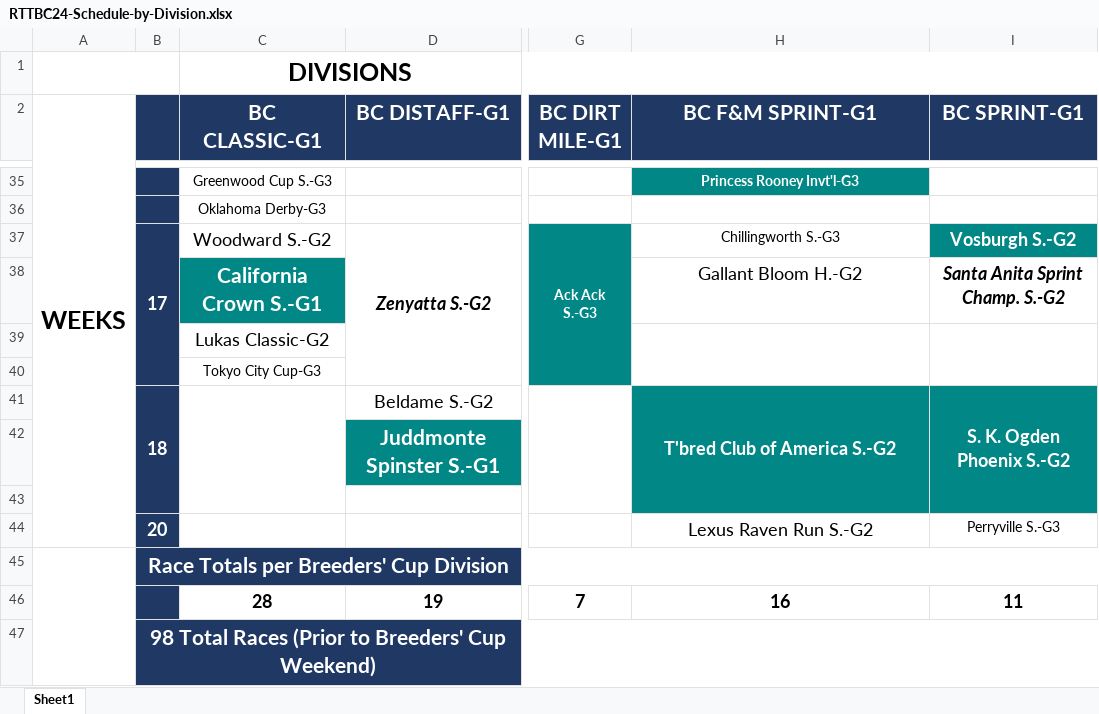
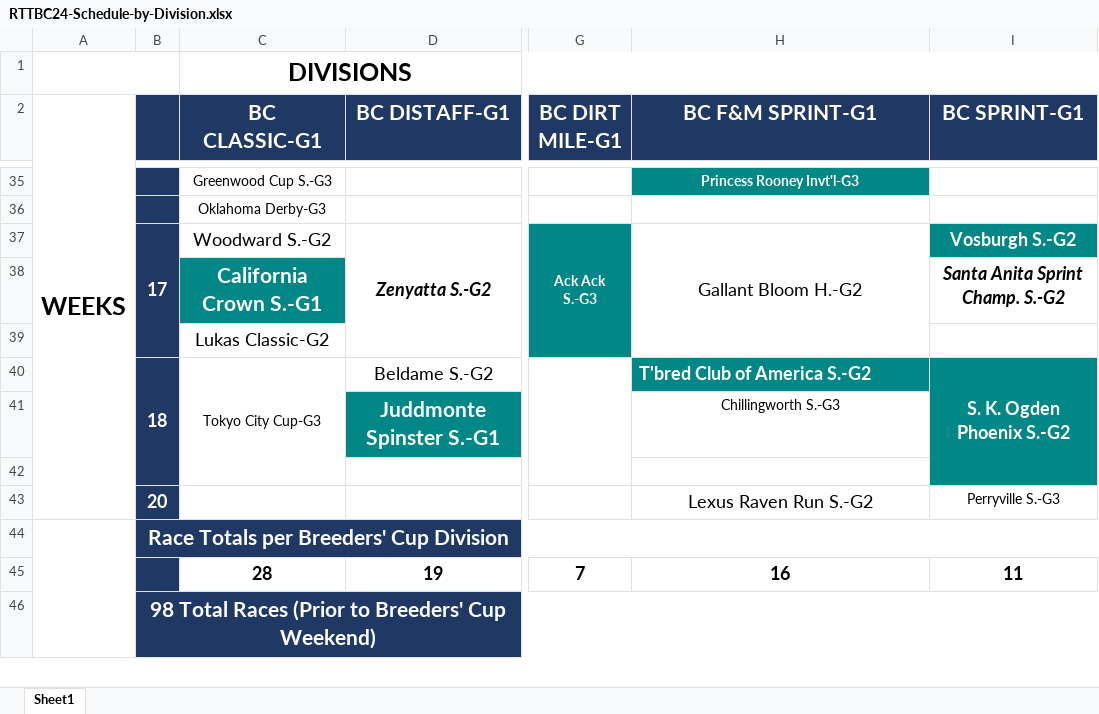
Before and after one commit to michael-m-casserly/gallop-racing, an Excel workbook: pdf/RTTBC24-Schedule-by-Division.xlsx, sheet Sheet1, drawn as a sheet; only a part is shown, gaps mark what is left out; values as stored, in another font and other column widths than the file's, no borders; removed rows and columns are numbered as before the commit, all else as after; rows hold the shown columns only; the diff names each change by its address in the sheet, - before the commit and + after, or states it on an @@ line.

```diff
--- a/pdf/RTTBC24-Schedule-by-Division.xlsx (sheet Sheet1)
+++ b/pdf/RTTBC24-Schedule-by-Division.xlsx (sheet Sheet1)
-H37 (BC F&M SPRINT-G1): Chillingworth S.-G3
+H37 (BC F&M SPRINT-G1): Gallant Bloom H.-G2
@@ H37 text size: larger @@
+H37:H39 merged
-H38 (BC F&M SPRINT-G1): Gallant Bloom H.-G2
+H38 (BC F&M SPRINT-G1): (empty)
-H39:H40 merged
-I39:I40 merged
-row 40:  |  | Tokyo City Cup-G3
-C40 (BC CLASSIC-G1): (empty)
+C40 (BC CLASSIC-G1): Tokyo City Cup-G3
-H40 alignment: center
+H40 alignment: left
-H41:H43 merged
-H41 (BC F&M SPRINT-G1): (empty)
+H41 (BC F&M SPRINT-G1): Chillingworth S.-G3
-H41:H42 fill: #018786
+H41:H42 fill: none
```
Also changed, not shown: 3 other files.
